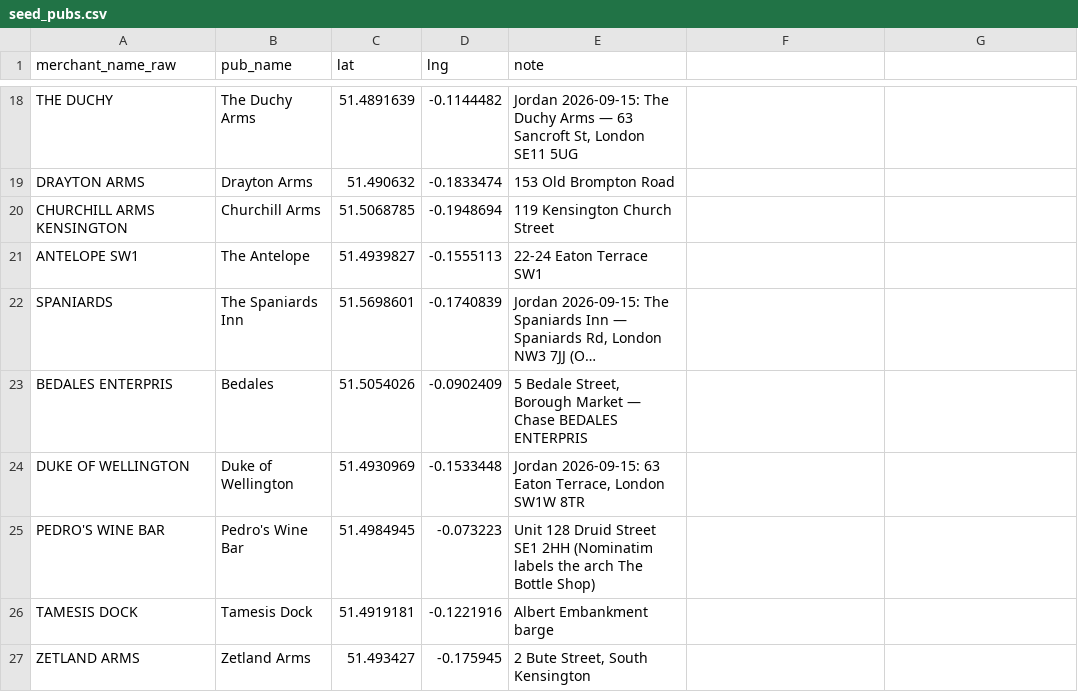
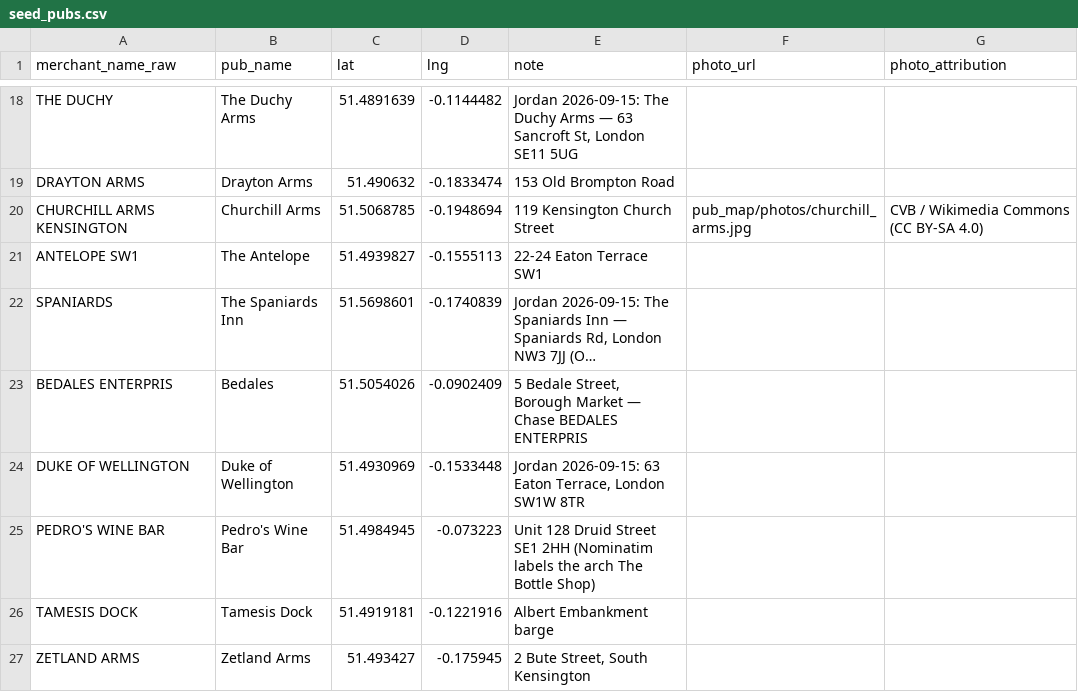
Before and after one commit to jgoodman55/yahtzee, a CSV file: assets/seeds/seed_pubs.csv, drawn as a sheet; only a part is shown, gaps mark what is left out; long unchanged cells end in …; the diff names each change by its address in the sheet, - before the commit and + after, or states it on an @@ line.

```diff
--- a/assets/seeds/seed_pubs.csv
+++ b/assets/seeds/seed_pubs.csv
-F1: (empty)
+F1: photo_url
-G1: (empty)
+G1: photo_attribution
-F20 (photo_url): (empty)
+F20 (photo_url): pub_map/photos/churchill_arms.jpg
-G20 (photo_attribution): (empty)
+G20 (photo_attribution): CVB / Wikimedia Commons (CC BY-SA 4.0)
```
Also changed, not shown: 11 other files.
